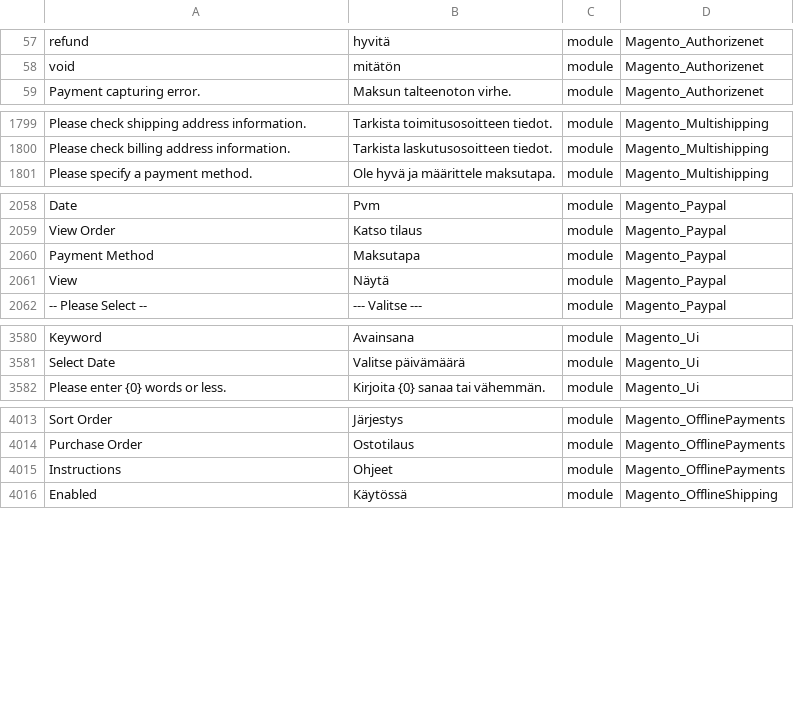
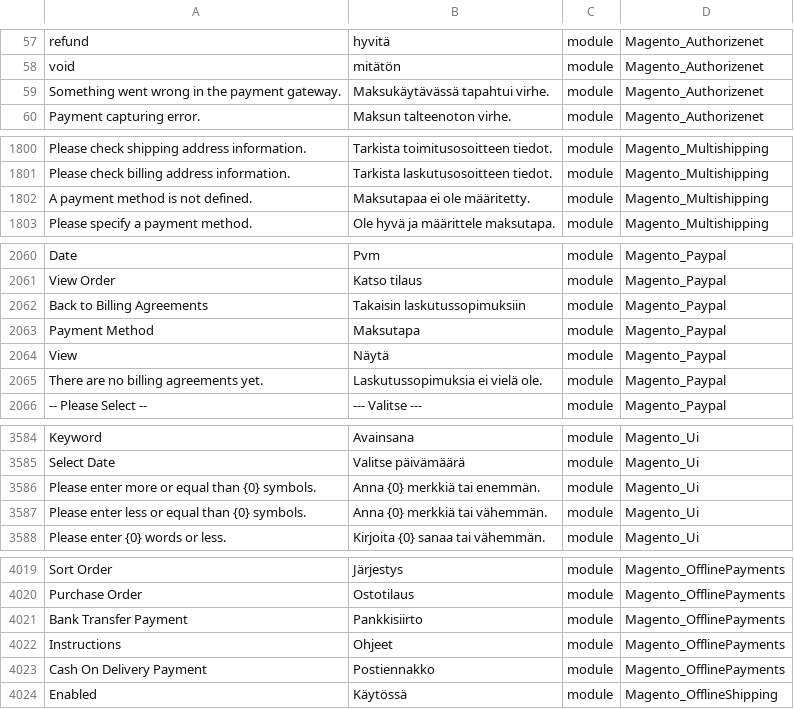
Before and after one commit to Magento2Translations/language_fi_fi, a CSV file: fi_FI.csv, drawn as a sheet; only a part is shown, gaps mark what is left out; the diff covers the shown part only; the diff names each change by its address in the sheet, - before the commit and + after, or states it on an @@ line.

```diff
--- a/fi_FI.csv
+++ b/fi_FI.csv
+row 59: Something went wrong in the payment gateway. | Maksukäytävässä tapahtui virhe. | module | Magento_Authorizenet
+row 1802: A payment method is not defined. | Maksutapaa ei ole määritetty. | module | Magento_Multishipping
+row 2062: Back to Billing Agreements | Takaisin laskutussopimuksiin | module | Magento_Paypal
+row 2065: There are no billing agreements yet. | Laskutussopimuksia ei vielä ole. | module | Magento_Paypal
+row 3586: Please enter more or equal than {0} symbols. | Anna {0} merkkiä tai enemmän. | module | Magento_Ui
+row 3587: Please enter less or equal than {0} symbols. | Anna {0} merkkiä tai vähemmän. | module | Magento_Ui
+row 4021: Bank Transfer Payment | Pankkisiirto | module | Magento_OfflinePayments
+row 4023: Cash On Delivery Payment | Postiennakko | module | Magento_OfflinePayments
```
Also changed, not shown: 1 added row and 1 edited cell elsewhere in this file, 1 other file.
